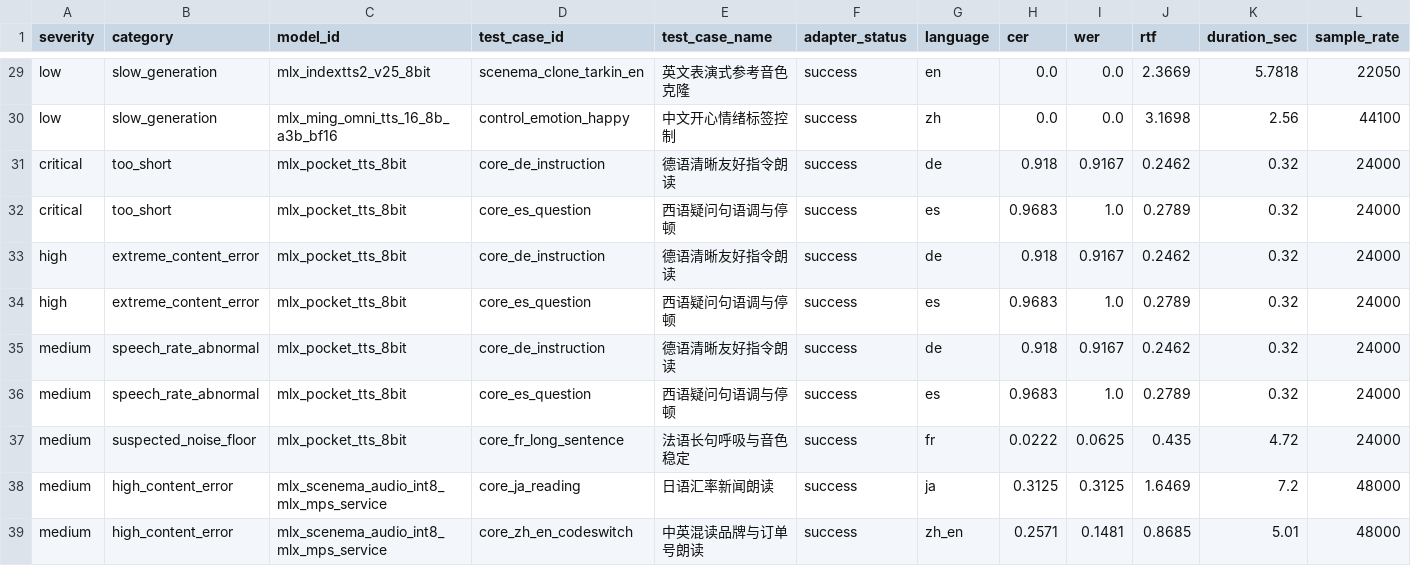
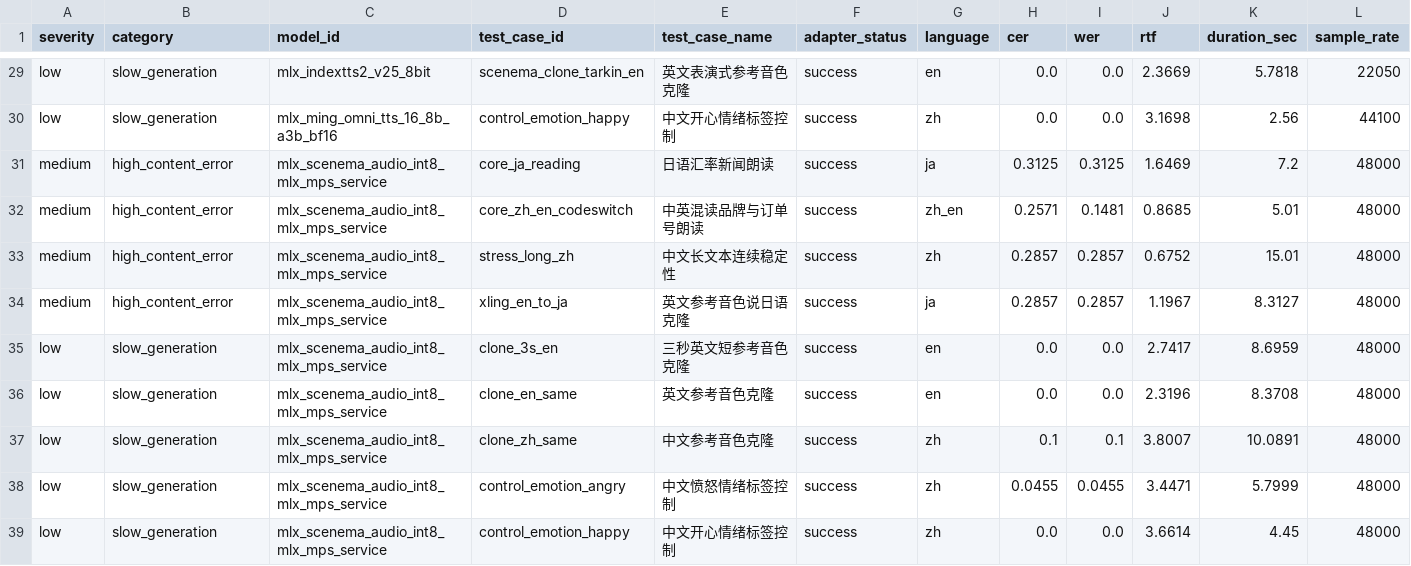
Before and after one commit to vanch007/mlx-tts-benchmarks, a CSV file: reports/v02_plus_vieneu_lux_scenema_20260610_091619_audio_anomalies.csv, drawn as a sheet; only a part is shown, gaps mark what is left out; the shorter side is filled out with more unchanged rows; rows hold the shown columns only; the diff names each change by its address in the sheet, - before the commit and + after, or states it on an @@ line.

Commit message:
fix(reports): replace anomalous Pocket TTS audio

```diff
--- a/reports/v02_plus_vieneu_lux_scenema_20260610_091619_audio_anomalies.csv
+++ b/reports/v02_plus_vieneu_lux_scenema_20260610_091619_audio_anomalies.csv
-row 31: critical | too_short | mlx_pocket_tts_8bit | core_de_instruction | 德语清晰友好指令朗读 | success | de | 0.918 | 0.9167 | 0.2462 | 0.32 | 24000
-row 32: critical | too_short | mlx_pocket_tts_8bit | core_es_question | 西语疑问句语调与停顿 | success | es | 0.9683 | 1.0 | 0.2789 | 0.32 | 24000
-row 33: high | extreme_content_error | mlx_pocket_tts_8bit | core_de_instruction | 德语清晰友好指令朗读 | success | de | 0.918 | 0.9167 | 0.2462 | 0.32 | 24000
-row 34: high | extreme_content_error | mlx_pocket_tts_8bit | core_es_question | 西语疑问句语调与停顿 | success | es | 0.9683 | 1.0 | 0.2789 | 0.32 | 24000
-row 35: medium | speech_rate_abnormal | mlx_pocket_tts_8bit | core_de_instruction | 德语清晰友好指令朗读 | success | de | 0.918 | 0.9167 | 0.2462 | 0.32 | 24000
-row 36: medium | speech_rate_abnormal | mlx_pocket_tts_8bit | core_es_question | 西语疑问句语调与停顿 | success | es | 0.9683 | 1.0 | 0.2789 | 0.32 | 24000
-row 37: medium | suspected_noise_floor | mlx_pocket_tts_8bit | core_fr_long_sentence | 法语长句呼吸与音色稳定 | success | fr | 0.0222 | 0.0625 | 0.435 | 4.72 | 24000
```
Also changed, not shown: reports/v02_plus_vieneu_lux_scenema_20260610_091619.leaderboard.csv, reports/v02_plus_vieneu_lux_scenema_20260610_091619.scored.csv, 13 other files.
